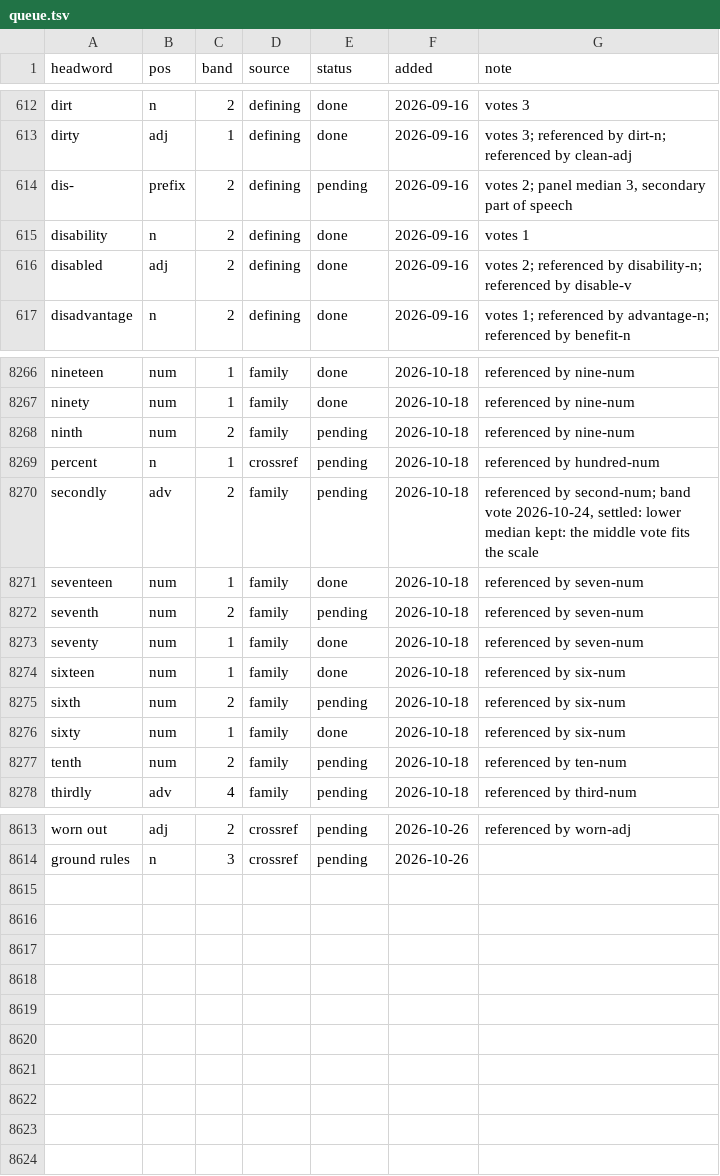
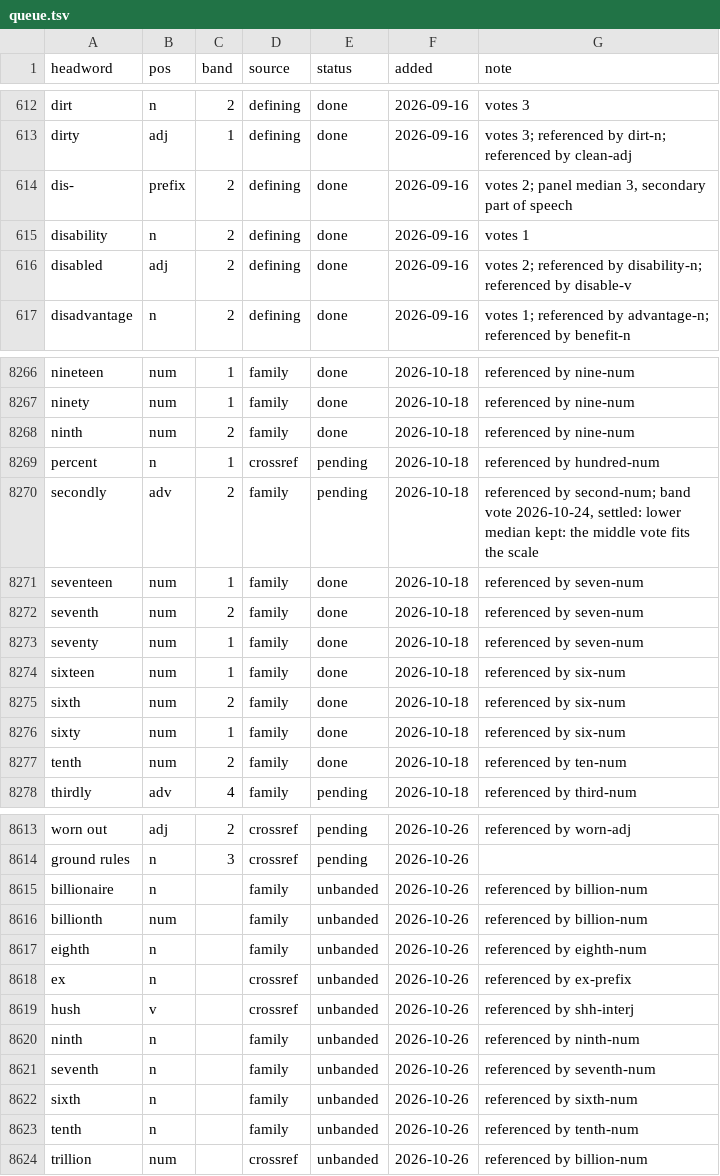
Before and after one commit to tkgally/eex-dict, a TSV file: headwords/queue.tsv, drawn as a sheet; only a part is shown, gaps mark what is left out; the diff covers the shown part only.

```diff
--- a/headwords/queue.tsv
+++ b/headwords/queue.tsv
@@ -613,3 +613,3 @@ dirt	n	2	defining	done	2026-09-16	votes 3
 dirty	adj	1	defining	done	2026-09-16	votes 3; referenced by dirt-n; referenced by clean-adj
-dis-	prefix	2	defining	pending	2026-09-16	votes 2; panel median 3, secondary part of speech
+dis-	prefix	2	defining	done	2026-09-16	votes 2; panel median 3, secondary part of speech
 disability	n	2	defining	done	2026-09-16	votes 1
@@ -8267,3 +8267,3 @@ nineteen	num	1	family	done	2026-10-18	referenced by nine-num
 ninety	num	1	family	done	2026-10-18	referenced by nine-num
-ninth	num	2	family	pending	2026-10-18	referenced by nine-num
+ninth	num	2	family	done	2026-10-18	referenced by nine-num
 percent	n	1	crossref	pending	2026-10-18	referenced by hundred-num
@@ -8271,8 +8271,8 @@ secondly	adv	2	family	pending	2026-10-18	referenced by second-num; band vote 202
 seventeen	num	1	family	done	2026-10-18	referenced by seven-num
-seventh	num	2	family	pending	2026-10-18	referenced by seven-num
+seventh	num	2	family	done	2026-10-18	referenced by seven-num
 seventy	num	1	family	done	2026-10-18	referenced by seven-num
 sixteen	num	1	family	done	2026-10-18	referenced by six-num
-sixth	num	2	family	pending	2026-10-18	referenced by six-num
+sixth	num	2	family	done	2026-10-18	referenced by six-num
 sixty	num	1	family	done	2026-10-18	referenced by six-num
-tenth	num	2	family	pending	2026-10-18	referenced by ten-num
+tenth	num	2	family	done	2026-10-18	referenced by ten-num
 thirdly	adv	4	family	pending	2026-10-18	referenced by third-num
@@ -8614 +8614,11 @@ worn out	adj	2	crossref	pending	2026-10-26	referenced by worn-adj
 ground rules	n	3	crossref	pending	2026-10-26	
+billionaire	n		family	unbanded	2026-10-26	referenced by billion-num
+billionth	num		family	unbanded	2026-10-26	referenced by billion-num
+eighth	n		family	unbanded	2026-10-26	referenced by eighth-num
+ex	n		crossref	unbanded	2026-10-26	referenced by ex-prefix
+hush	v		crossref	unbanded	2026-10-26	referenced by shh-interj
+ninth	n		family	unbanded	2026-10-26	referenced by ninth-num
+seventh	n		family	unbanded	2026-10-26	referenced by seventh-num
+sixth	n		family	unbanded	2026-10-26	referenced by sixth-num
+tenth	n		family	unbanded	2026-10-26	referenced by tenth-num
+trillion	num		crossref	unbanded	2026-10-26	referenced by billion-num
```
Also changed, not shown: 12 edited cells elsewhere in this file, 33 other files.
